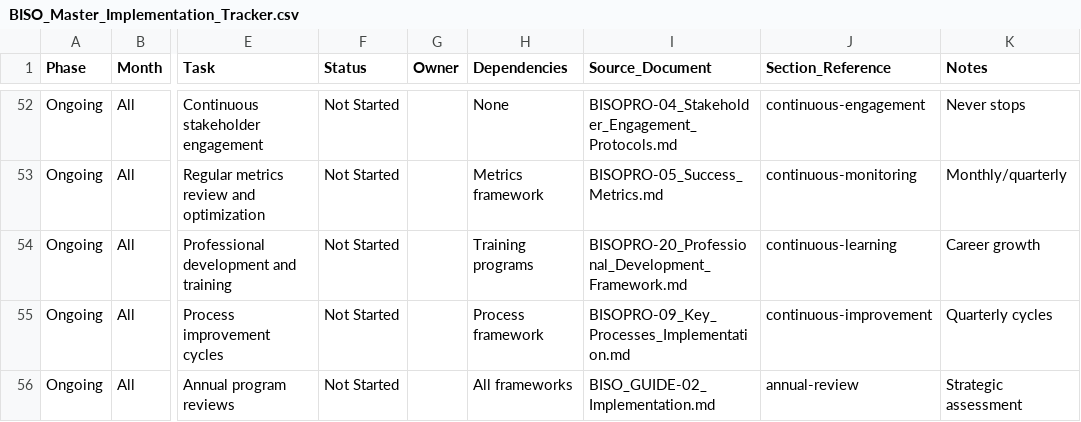
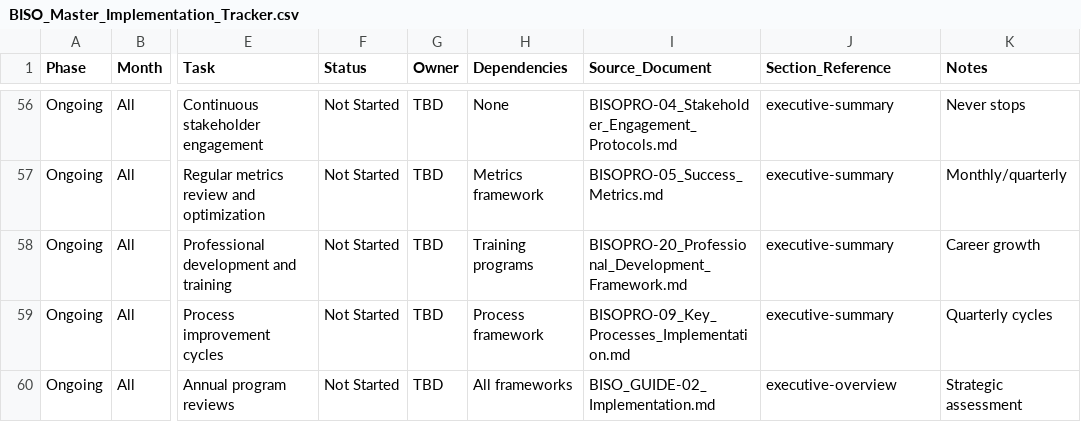
Before and after one commit to Fornado-Greenhouse/fs-isac-biso-program, a CSV file: templates/BISO_Master_Implementation_Tracker.csv, drawn as a sheet; only a part is shown, gaps mark what is left out; addresses are those after the commit; the diff covers the shown part only; the diff names each change by its address in the sheet, - before the commit and + after, or states it on an @@ line.

Commit message:
Normalize NTS templates, untrack scripts, and fix tracker references

```diff
--- a/templates/BISO_Master_Implementation_Tracker.csv
+++ b/templates/BISO_Master_Implementation_Tracker.csv
-G56:G60 (Owner): (empty)
+G56:G60 (Owner): TBD
-J56 (Section_Reference): continuous-engagement
+J56 (Section_Reference): executive-summary
-J57 (Section_Reference): continuous-monitoring
+J57 (Section_Reference): executive-summary
-J58 (Section_Reference): continuous-learning
+J58 (Section_Reference): executive-summary
-J59 (Section_Reference): continuous-improvement
+J59 (Section_Reference): executive-summary
-J60 (Section_Reference): annual-review
+J60 (Section_Reference): executive-overview
```
Also changed, not shown: 4 added rows and 99 edited cells elsewhere in this file, 15 other files.
